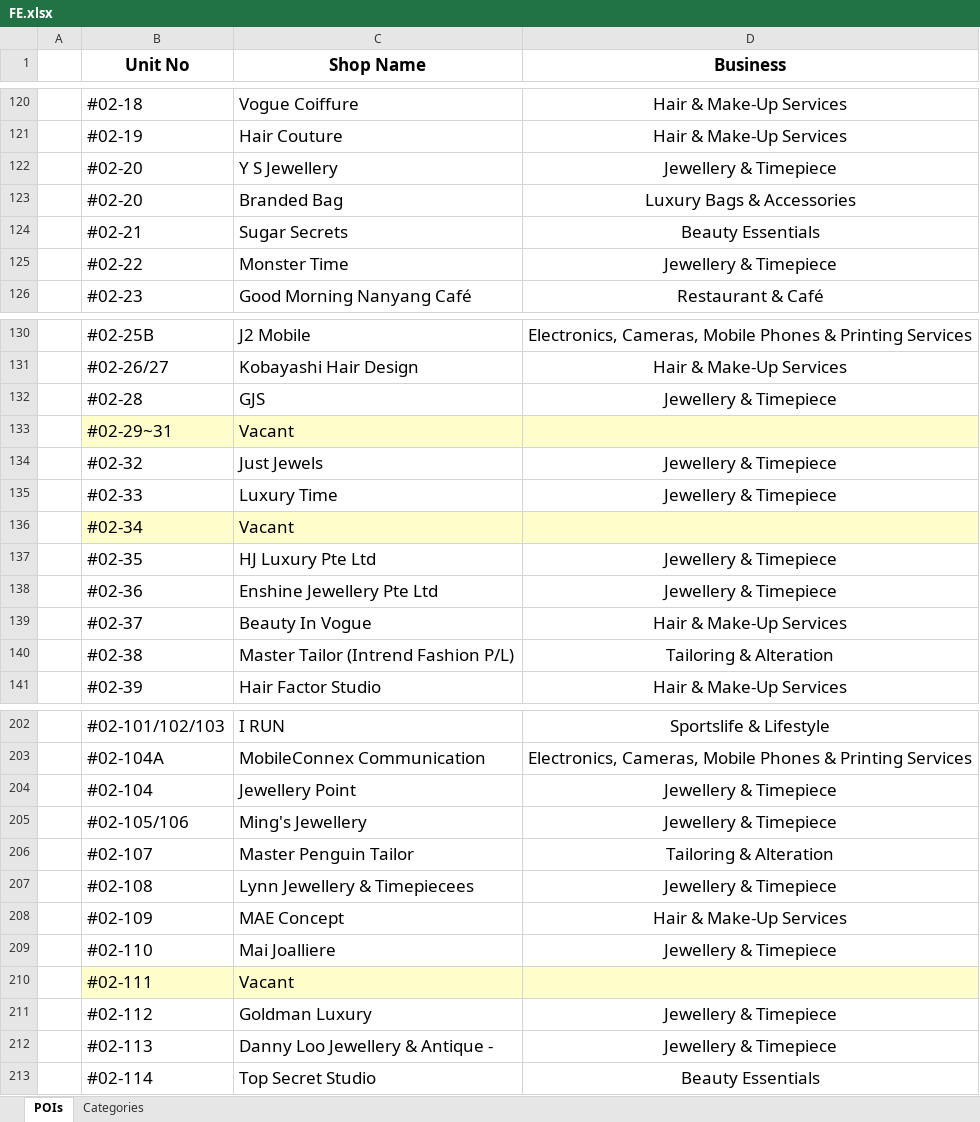
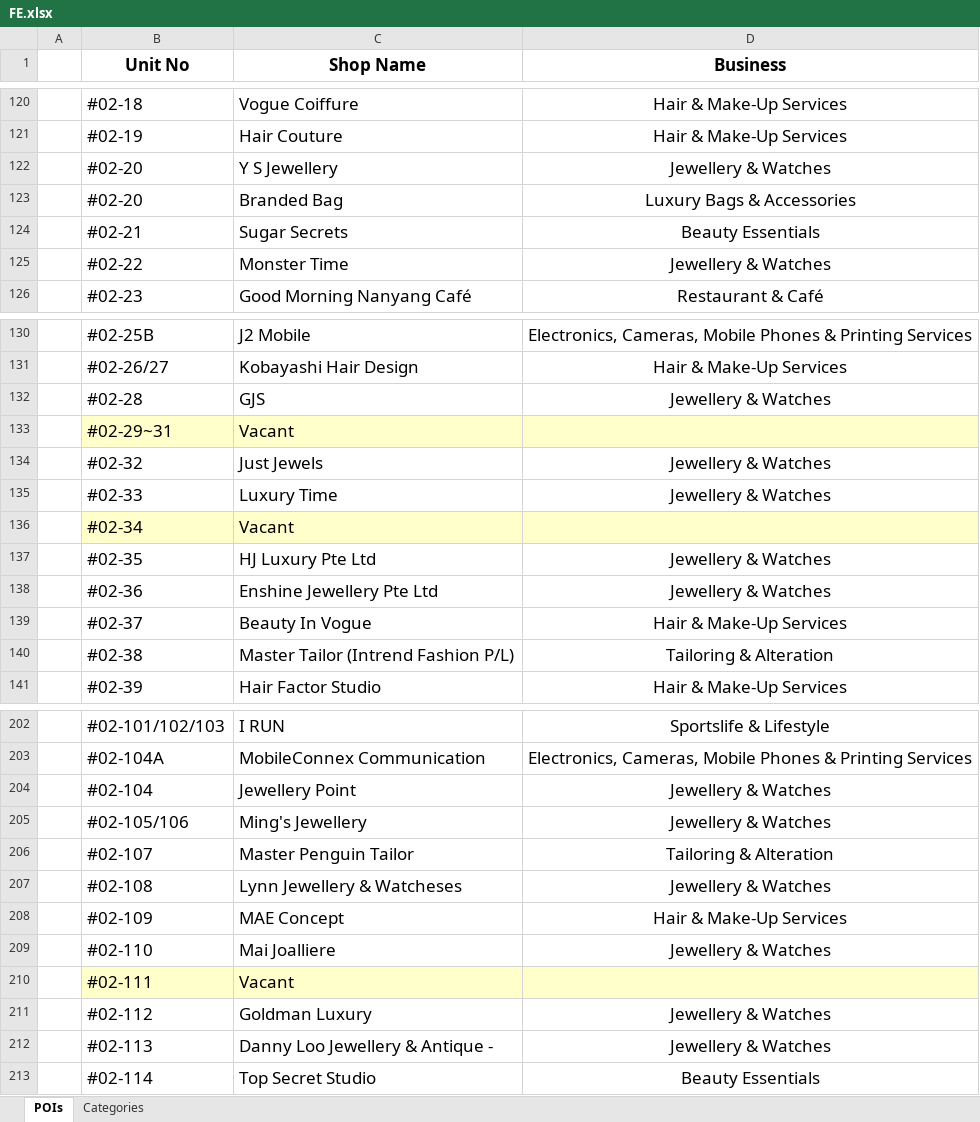
Before and after one commit to AdactiveSAS/project-importNode, an Excel workbook: data/FE/FE.xlsx, sheet POIs, drawn as a sheet; only a part is shown, gaps mark what is left out; values as stored, in another font and other column widths than the file's, no borders; the diff covers the shown part only; the diff names each change by its address in the sheet, - before the commit and + after, or states it on an @@ line.

```diff
--- a/data/FE/FE.xlsx (sheet POIs)
+++ b/data/FE/FE.xlsx (sheet POIs)
-D122 (Business): Jewellery & Timepiece
+D122 (Business): Jewellery & Watches
-D125 (Business): Jewellery & Timepiece
+D125 (Business): Jewellery & Watches
-D132 (Business): Jewellery & Timepiece
+D132 (Business): Jewellery & Watches
-D134:D135 (Business): Jewellery & Timepiece
+D134:D135 (Business): Jewellery & Watches
-D137:D138 (Business): Jewellery & Timepiece
+D137:D138 (Business): Jewellery & Watches
-D204:D205 (Business): Jewellery & Timepiece
+D204:D205 (Business): Jewellery & Watches
-C207 (Shop Name): Lynn Jewellery & Timepiecees
+C207 (Shop Name): Lynn Jewellery & Watcheses
-D207 (Business): Jewellery & Timepiece
+D207 (Business): Jewellery & Watches
-D209 (Business): Jewellery & Timepiece
+D209 (Business): Jewellery & Watches
-D211:D212 (Business): Jewellery & Timepiece
+D211:D212 (Business): Jewellery & Watches
```
Also changed, not shown: 27 edited cells elsewhere in this sheet, 8 other files.
